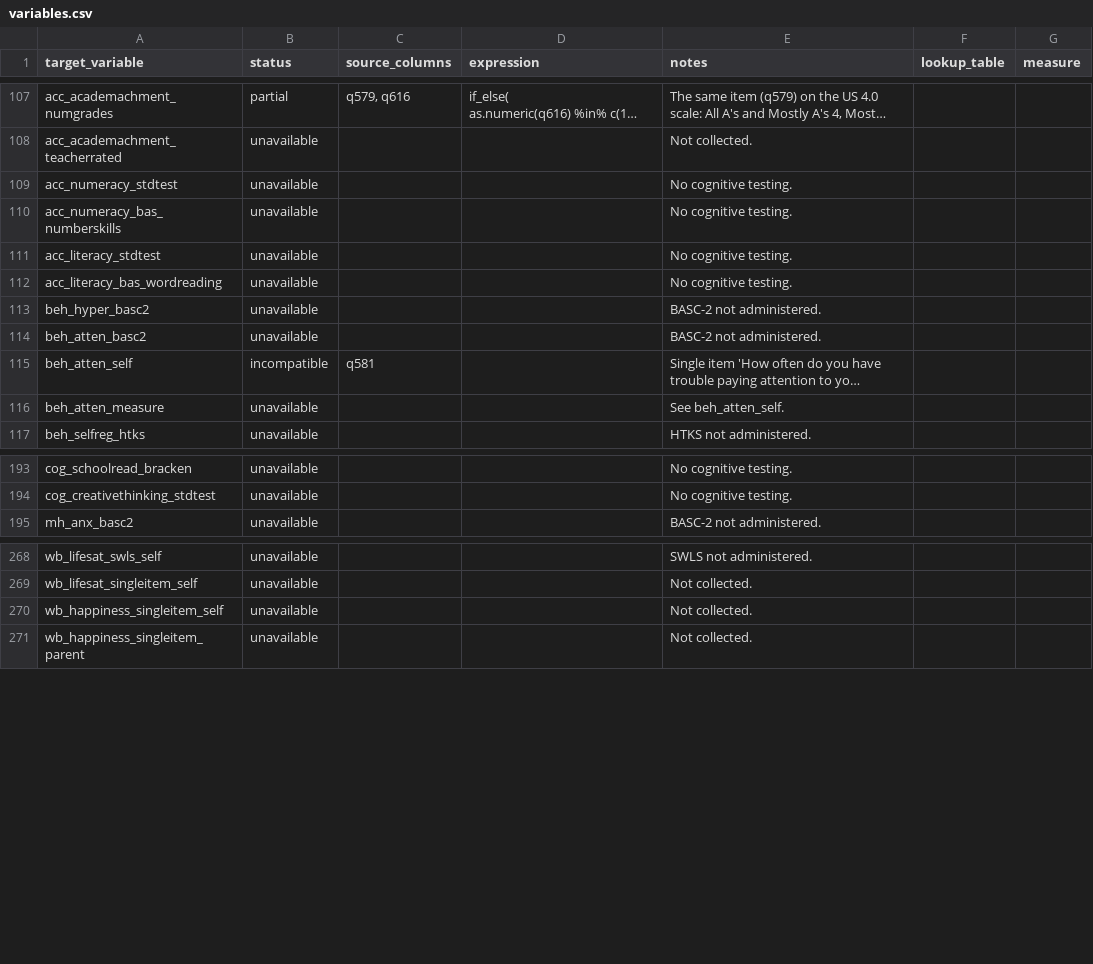
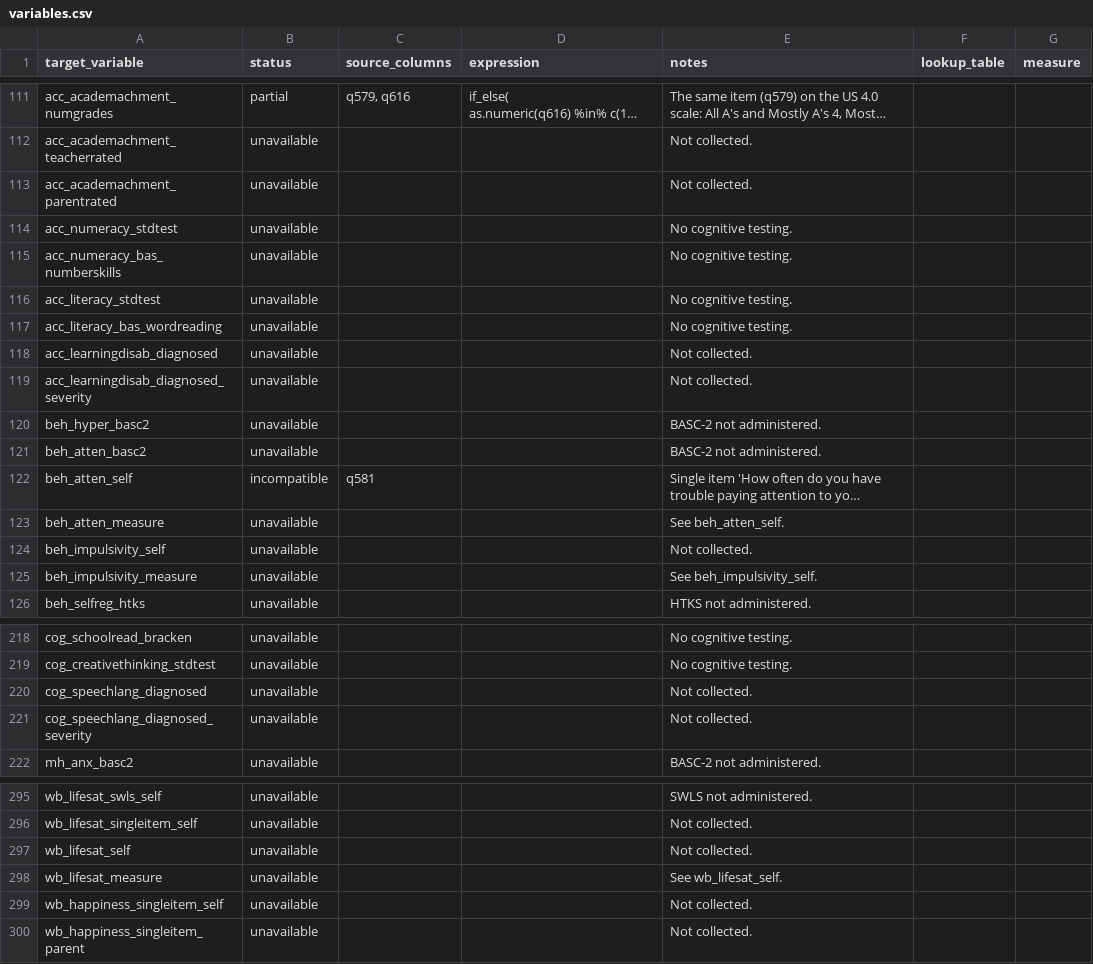
Before and after one commit to Motivation-and-Behaviour/bigger_picture, a CSV file: harmonisation/datasets/BPIPD-1249/variables.csv, drawn as a sheet; only a part is shown, gaps mark what is left out; long unchanged cells end in …; the diff covers the shown part only; the diff names each change by its address in the sheet, - before the commit and + after, or states it on an @@ line.

```diff
--- a/harmonisation/datasets/BPIPD-1249/variables.csv
+++ b/harmonisation/datasets/BPIPD-1249/variables.csv
+row 113: acc_academachment_parentrated | unavailable |  |  | Not collected.
+row 118: acc_learningdisab_diagnosed | unavailable |  |  | Not collected.
+row 119: acc_learningdisab_diagnosed_severity | unavailable |  |  | Not collected.
+row 124: beh_impulsivity_self | unavailable |  |  | Not collected.
+row 125: beh_impulsivity_measure | unavailable |  |  | See beh_impulsivity_self.
+row 220: cog_speechlang_diagnosed | unavailable |  |  | Not collected.
+row 221: cog_speechlang_diagnosed_severity | unavailable |  |  | Not collected.
+row 297: wb_lifesat_self | unavailable |  |  | Not collected.
+row 298: wb_lifesat_measure | unavailable |  |  | See wb_lifesat_self.
```
Also changed, not shown: 38 added rows and 2 edited cells elsewhere in this file.
